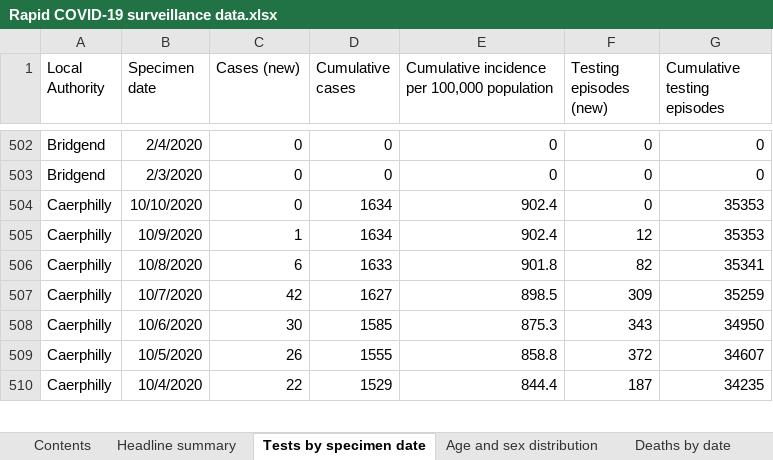
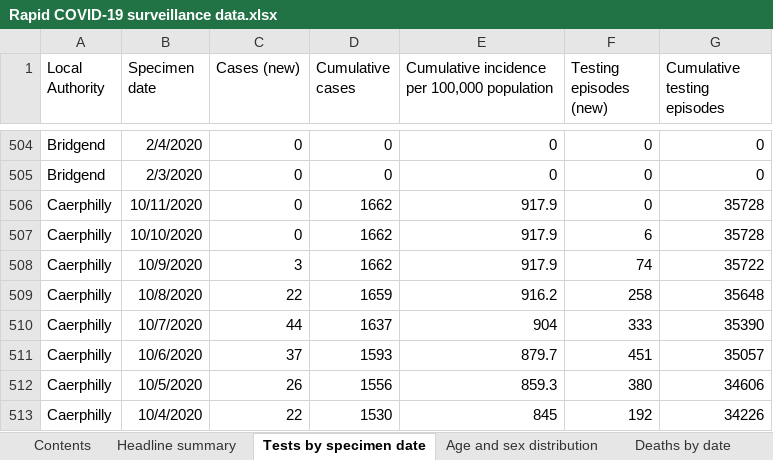
Before and after one commit to tomwhite/covid-19-uk-data, an Excel workbook: data/raw/phw/Rapid COVID-19 surveillance data.xlsx, sheet Tests by specimen date, drawn as a sheet; only a part is shown, gaps mark what is left out; values as stored, in another font and other column widths than the file's, no borders; addresses are those after the commit; the diff covers the shown part only; the diff names each change by its address in the sheet, - before the commit and + after, or states it on an @@ line.

```diff
--- a/data/raw/phw/Rapid COVID-19 surveillance data.xlsx (sheet Tests by specimen date)
+++ b/data/raw/phw/Rapid COVID-19 surveillance data.xlsx (sheet Tests by specimen date)
+row 506: Caerphilly | 10/11/2020 | 0 | 1662 | 917.9 | 0 | 35728
-D507:D508 (Cumulative cases): 1634
+D507:D508 (Cumulative cases): 1662
-E507:E508: 902.4
+E507:E508: 917.9
-F507 (Testing episodes (new)): 0
+F507 (Testing episodes (new)): 6
-G507 (Cumulative testing episodes): 35353
+G507 (Cumulative testing episodes): 35728
-C508 (Cases (new)): 1
+C508 (Cases (new)): 3
-F508 (Testing episodes (new)): 12
+F508 (Testing episodes (new)): 74
-G508 (Cumulative testing episodes): 35353
+G508 (Cumulative testing episodes): 35722
-C509 (Cases (new)): 6
+C509 (Cases (new)): 22
-D509 (Cumulative cases): 1633
+D509 (Cumulative cases): 1659
-E509: 901.8
+E509: 916.2
-F509 (Testing episodes (new)): 82
+F509 (Testing episodes (new)): 258
-G509 (Cumulative testing episodes): 35341
+G509 (Cumulative testing episodes): 35648
-C510 (Cases (new)): 42
+C510 (Cases (new)): 44
-D510 (Cumulative cases): 1627
+D510 (Cumulative cases): 1637
-E510: 898.5
+E510: 904
-F510 (Testing episodes (new)): 309
+F510 (Testing episodes (new)): 333
-G510 (Cumulative testing episodes): 35259
+G510 (Cumulative testing episodes): 35390
-C511 (Cases (new)): 30
+C511 (Cases (new)): 37
-D511 (Cumulative cases): 1585
+D511 (Cumulative cases): 1593
-E511: 875.3
+E511: 879.7
-F511 (Testing episodes (new)): 343
+F511 (Testing episodes (new)): 451
-G511 (Cumulative testing episodes): 34950
+G511 (Cumulative testing episodes): 35057
-D512 (Cumulative cases): 1555
+D512 (Cumulative cases): 1556
-E512: 858.8
+E512: 859.3
-F512 (Testing episodes (new)): 372
+F512 (Testing episodes (new)): 380
-G512 (Cumulative testing episodes): 34607
+G512 (Cumulative testing episodes): 34606
-D513 (Cumulative cases): 1529
+D513 (Cumulative cases): 1530
-E513: 844.4
+E513: 845
-F513 (Testing episodes (new)): 187
+F513 (Testing episodes (new)): 192
-G513 (Cumulative testing episodes): 34235
+G513 (Cumulative testing episodes): 34226
```
Also changed, not shown: 23 added rows and 1076 edited cells elsewhere in this sheet, sheet Age and sex distribution, sheet Total tests authorised, sheet Headline summary, sheet Deaths by date, sheet Deaths by LHB, sheet Contents, charts or pictures, 7 other files.
